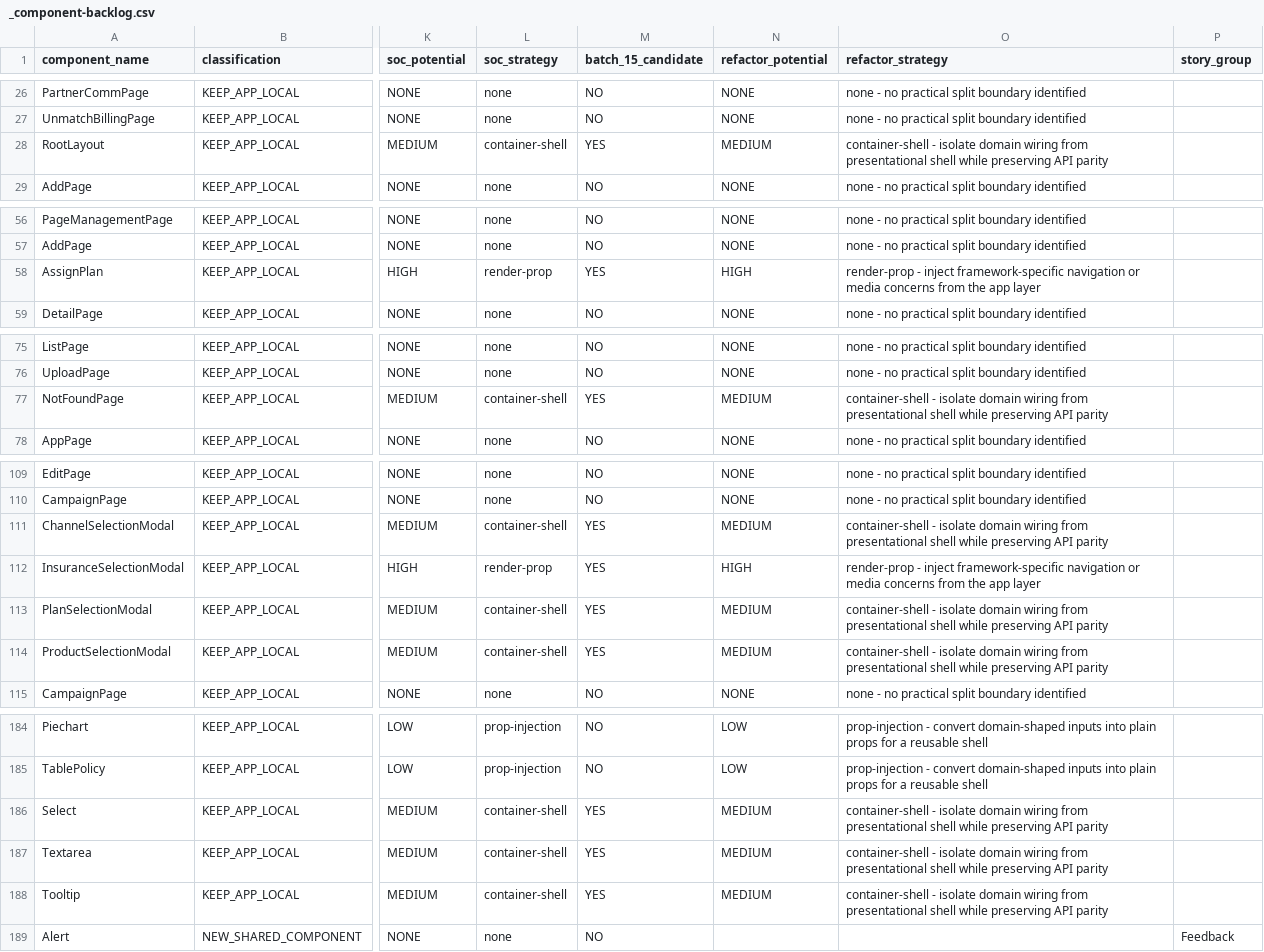
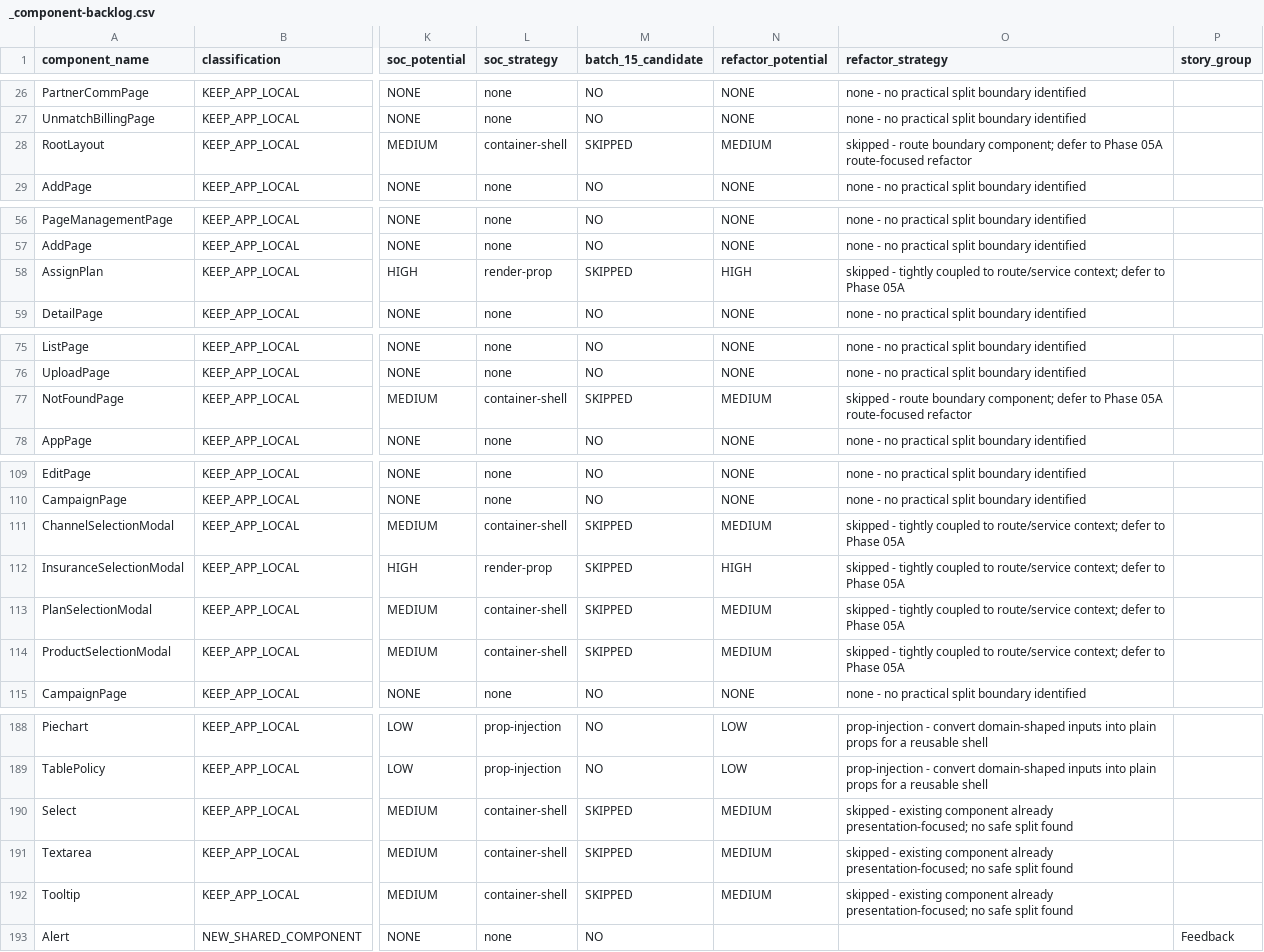
Before and after one commit to mahardikakdenie/.agent-skills, a CSV file: apps/admin-portal/docs/migration/component/_output/_component-backlog.csv, drawn as a sheet; only a part is shown, gaps mark what is left out; addresses are those after the commit; the diff covers the shown part only; the diff names each change by its address in the sheet, - before the commit and + after, or states it on an @@ line.

Commit message:
refactor(admin-portal): split container/shell components + update migration artifacts
* Added smoke-route screenshot artifacts for key admin-portal pages (claim, dashboard, finance, masterdata, membership, policy, transaction).
* Updated migration outputs (audit report, component backlog, migration log, parity checklist, baseline summary) to reflect latest audit counts and Batch 1.5 decisions/notes.
* Refactored `ExtendedSidemenu` into container + extracted `ExtendedSidemenuShell` to separate orchestration from presentation.
* Refactored `Image` into container + extracted `OptimizeImageShell` (and UI variants) to isolate image-optimization view concerns.
* Updated `PageHeader` shell/index exports and related UI wiring impacted by the shell extraction work.

```diff
--- a/apps/admin-portal/docs/migration/component/_output/_component-backlog.csv
+++ b/apps/admin-portal/docs/migration/component/_output/_component-backlog.csv
-M28 (batch_15_candidate): YES
+M28 (batch_15_candidate): SKIPPED
-O28 (refactor_strategy): container-shell - isolate domain wiring from presentational shell while preserving API parity
+O28 (refactor_strategy): skipped - route boundary component; defer to Phase 05A route-focused refactor
-M58 (batch_15_candidate): YES
+M58 (batch_15_candidate): SKIPPED
-O58 (refactor_strategy): render-prop - inject framework-specific navigation or media concerns from the app layer
+O58 (refactor_strategy): skipped - tightly coupled to route/service context; defer to Phase 05A
-M77 (batch_15_candidate): YES
+M77 (batch_15_candidate): SKIPPED
-O77 (refactor_strategy): container-shell - isolate domain wiring from presentational shell while preserving API parity
+O77 (refactor_strategy): skipped - route boundary component; defer to Phase 05A route-focused refactor
-M111:M114 (batch_15_candidate): YES
+M111:M114 (batch_15_candidate): SKIPPED
-O111 (refactor_strategy): container-shell - isolate domain wiring from presentational shell while preserving API parity
+O111 (refactor_strategy): skipped - tightly coupled to route/service context; defer to Phase 05A
-O112 (refactor_strategy): render-prop - inject framework-specific navigation or media concerns from the app layer
+O112 (refactor_strategy): skipped - tightly coupled to route/service context; defer to Phase 05A
-O113:O114 (refactor_strategy): container-shell - isolate domain wiring from presentational shell while preserving API parity
+O113:O114 (refactor_strategy): skipped - tightly coupled to route/service context; defer to Phase 05A
-M190:M192 (batch_15_candidate): YES
+M190:M192 (batch_15_candidate): SKIPPED
-O190:O192 (refactor_strategy): container-shell - isolate domain wiring from presentational shell while preserving API parity
+O190:O192 (refactor_strategy): skipped - existing component already presentation-focused; no safe split found
```
Also changed, not shown: 8 added rows and 60 edited cells elsewhere in this file, 22 other files.
